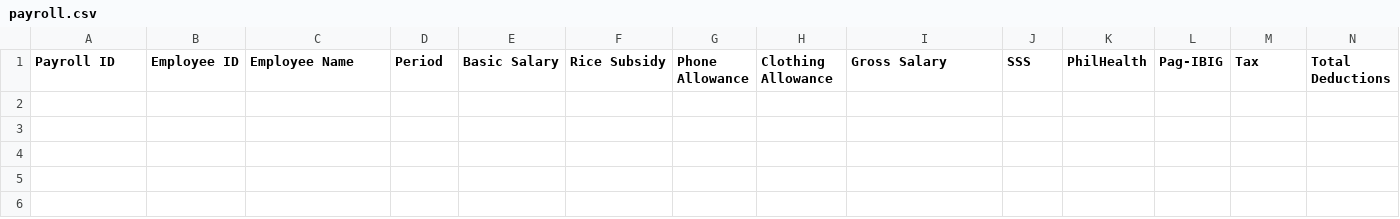
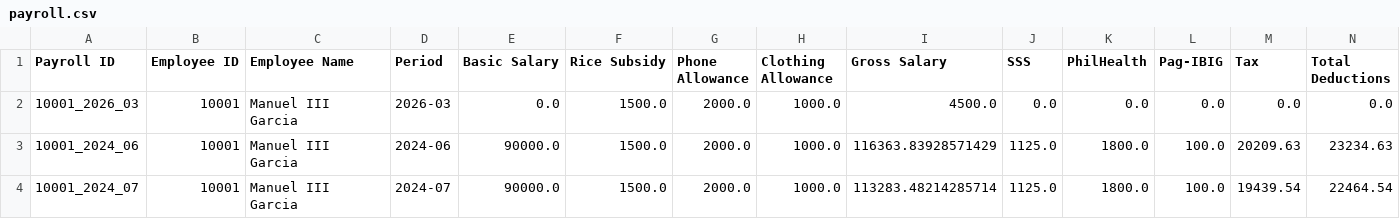
Before and after one commit to JoshuaSarmientoCode/OOP_MotorPHPayroll, a CSV file: data/payroll.csv, drawn as a sheet; only a part is shown; rows hold the shown columns only; the diff names each change by its address in the sheet, - before the commit and + after, or states it on an @@ line.

Commit message:
OOP MotorPH Payroll

```diff
--- a/data/payroll.csv
+++ b/data/payroll.csv
+row 2: 10001_2026_03 | 10001 | Manuel III Garcia | 2026-03 | 0.0 | 1500.0 | 2000.0 | 1000.0 | 4500.0 | 0.0 | 0.0 | 0.0 | 0.0 | 0.0
+row 3: 10001_2024_06 | 10001 | Manuel III Garcia | 2024-06 | 90000.0 | 1500.0 | 2000.0 | 1000.0 | 116363.83928571429 | 1125.0 | 1800.0 | 100.0 | 20209.63 | 23234.63
+row 4: 10001_2024_07 | 10001 | Manuel III Garcia | 2024-07 | 90000.0 | 1500.0 | 2000.0 | 1000.0 | 113283.48214285714 | 1125.0 | 1800.0 | 100.0 | 19439.54 | 22464.54
```
Also changed, not shown: data/MotorPH_Attendance_Record.csv, data/MotorPH_Employee_Details.csv, 32 other files.
